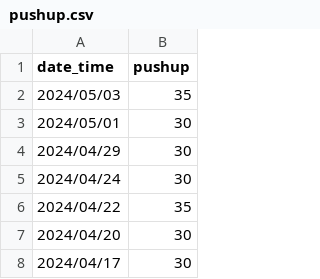
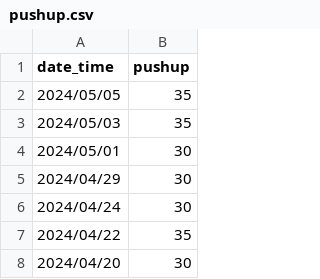
Before and after one commit to LaurenceCheng/pushups-records, a CSV file: pushup.csv, drawn as a sheet; only a part is shown; the shorter side is filled out with more unchanged rows; the diff names each change by its address in the sheet, - before the commit and + after, or states it on an @@ line.

Commit message:
Add the data of 2024/05/05

```diff
--- a/pushup.csv
+++ b/pushup.csv
+row 2: 2024/05/05 | 35
```
